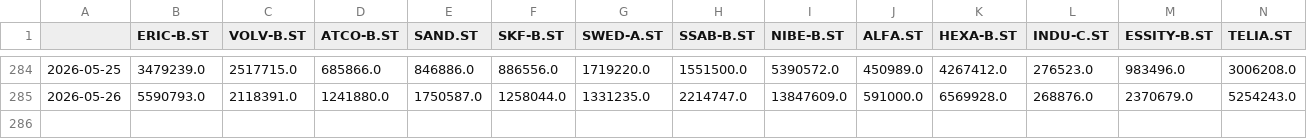
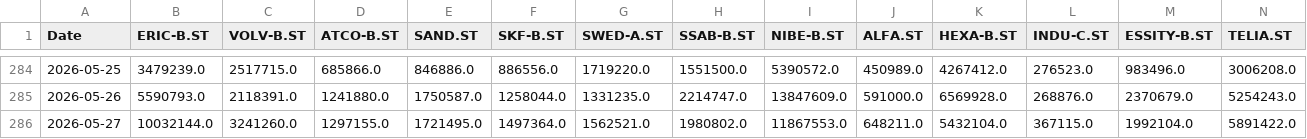
Before and after one commit to jonatanohlen/iron-rebalance, a CSV file: data/prices_volume.csv, drawn as a sheet; only a part is shown, gaps mark what is left out; rows hold the shown columns only; the diff names each change by its address in the sheet, - before the commit and + after, or states it on an @@ line.

```diff
--- a/data/prices_volume.csv
+++ b/data/prices_volume.csv
-A1: (empty)
+A1: Date
+row 286: 2026-05-27 | 10032144.0 | 3241260.0 | 1297155.0 | 1721495.0 | 1497364.0 | 1562521.0 | 1980802.0 | 11867553.0 | 648211.0 | 5432104.0 | 367115.0 | 1992104.0 | 5891422.0
```
Also changed, not shown: data/prices_close.csv, 1 other file.
